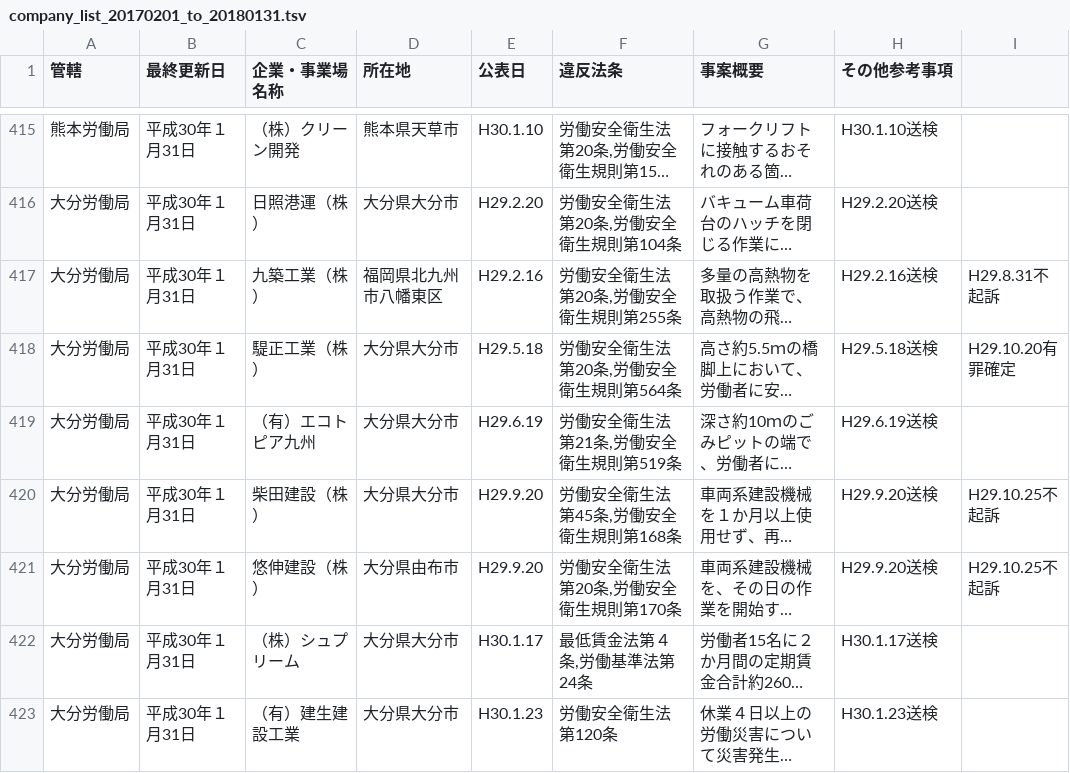
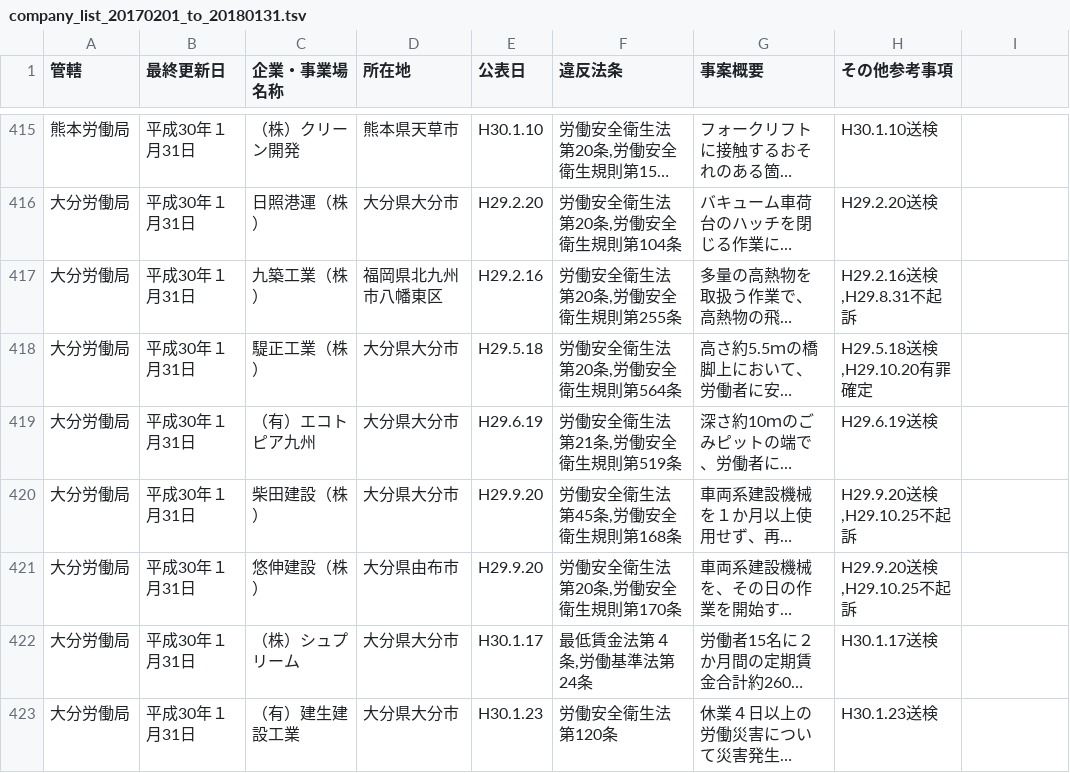
Before and after one commit to gh640/japan-noncompliant-companies, a TSV file: data/company_list_20170201_to_20180131.tsv, drawn as a sheet; only a part is shown, gaps mark what is left out; long unchanged cells end in …; the diff covers the shown part only; the diff names each change by its address in the sheet, - before the commit and + after, or states it on an @@ line.

Commit message:
tsv データの `その他参考事項` の右にあるカラムを試しに `その他参考事項` にマージ。

```diff
--- a/data/company_list_20170201_to_20180131.tsv
+++ b/data/company_list_20170201_to_20180131.tsv
-H417 (その他参考事項): H29.2.16送検
+H417 (その他参考事項): H29.2.16送検,H29.8.31不起訴
-I417: H29.8.31不起訴
+I417: (empty)
-H418 (その他参考事項): H29.5.18送検
+H418 (その他参考事項): H29.5.18送検,H29.10.20有罪確定
-I418: H29.10.20有罪確定
+I418: (empty)
-H420:H421 (その他参考事項): H29.9.20送検
+H420:H421 (その他参考事項): H29.9.20送検,H29.10.25不起訴
-I420:I421: H29.10.25不起訴
+I420:I421: (empty)
```
Also changed, not shown: 32 edited cells elsewhere in this file.
